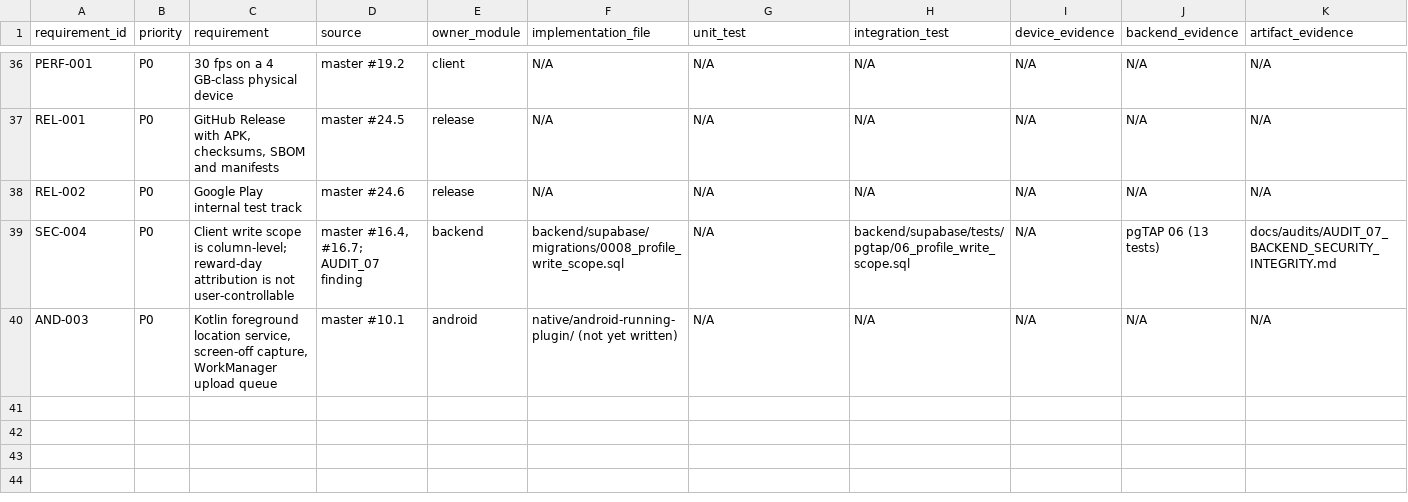
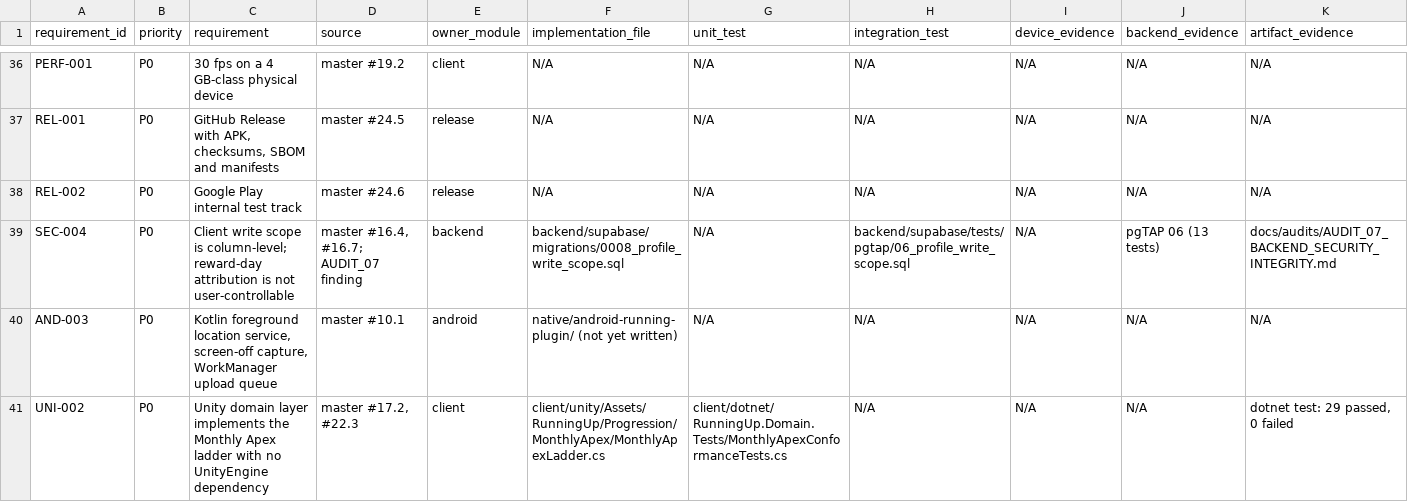
Before and after one commit to runningup706/runningup, a CSV file: requirements/REQUIREMENTS_TRACEABILITY.csv, drawn as a sheet; only a part is shown, gaps mark what is left out; rows hold the shown columns only; the diff covers the shown part only; the diff names each change by its address in the sheet, - before the commit and + after, or states it on an @@ line.

```diff
--- a/requirements/REQUIREMENTS_TRACEABILITY.csv
+++ b/requirements/REQUIREMENTS_TRACEABILITY.csv
+row 41: UNI-002 | P0 | Unity domain layer implements the Monthly Apex ladder with no UnityEngine dependency | master #17.2, #22.3 | client | client/unity/Assets/RunningUp/Progression/MonthlyApex/MonthlyApexLadder.cs | client/dotnet/RunningUp.Domain.Tests/MonthlyApexConformanceTests.cs | N/A | N/A | N/A | dotnet test: 29 passed, 0 failed
```
Also changed, not shown: 1 added row and 2 edited cells elsewhere in this file, 12 other files.
